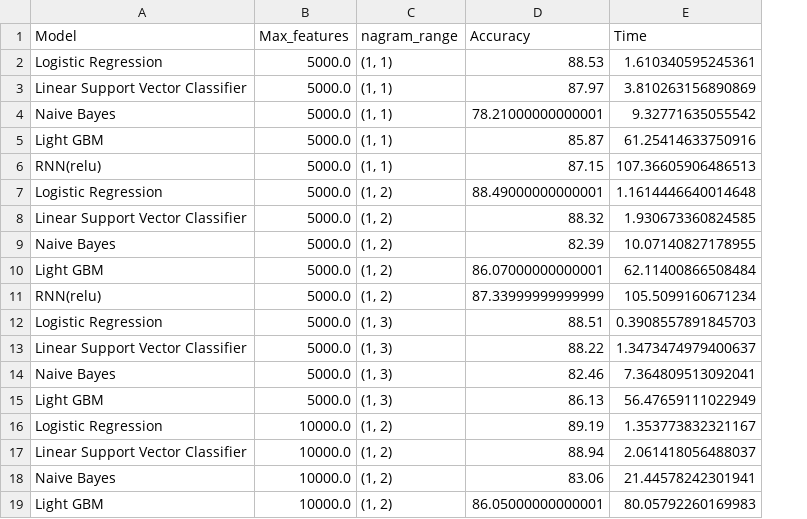
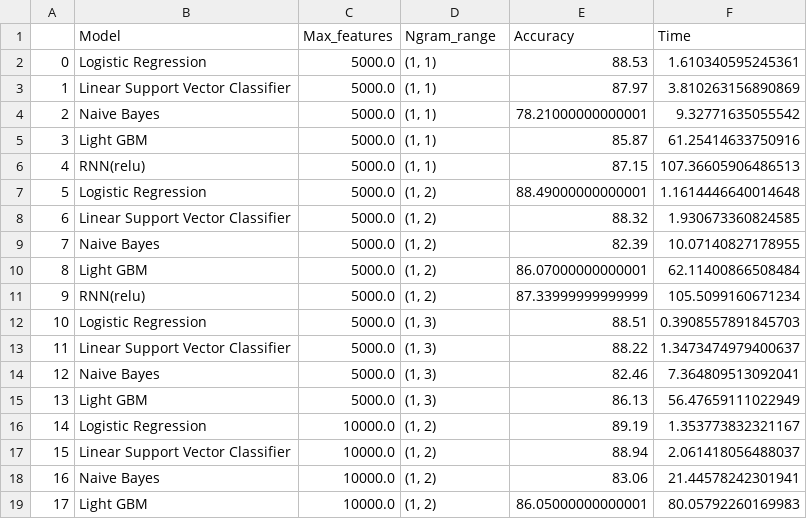
Before and after one commit to Sravani-AIML/Sentiment_classification, a CSV file: results/tfidf_results.csv, drawn as a sheet; addresses are those after the commit; the diff names each change by its address in the sheet, - before the commit and + after, or states it on an @@ line.

Commit message:
Add core sentiment classification logic and experiments, ignoring plots and data

```diff
--- a/results/tfidf_results.csv
+++ b/results/tfidf_results.csv
+column A, rows 2-19: 0 | 1 | 2 | 3 | 4 | 5 | 6 | 7 | 8 | 9 | 10 | 11 | 12 | 13 | 14 | 15 | 16 | 17
-D1: nagram_range
+D1: Ngram_range
```
Also changed, not shown: 9 other files.
